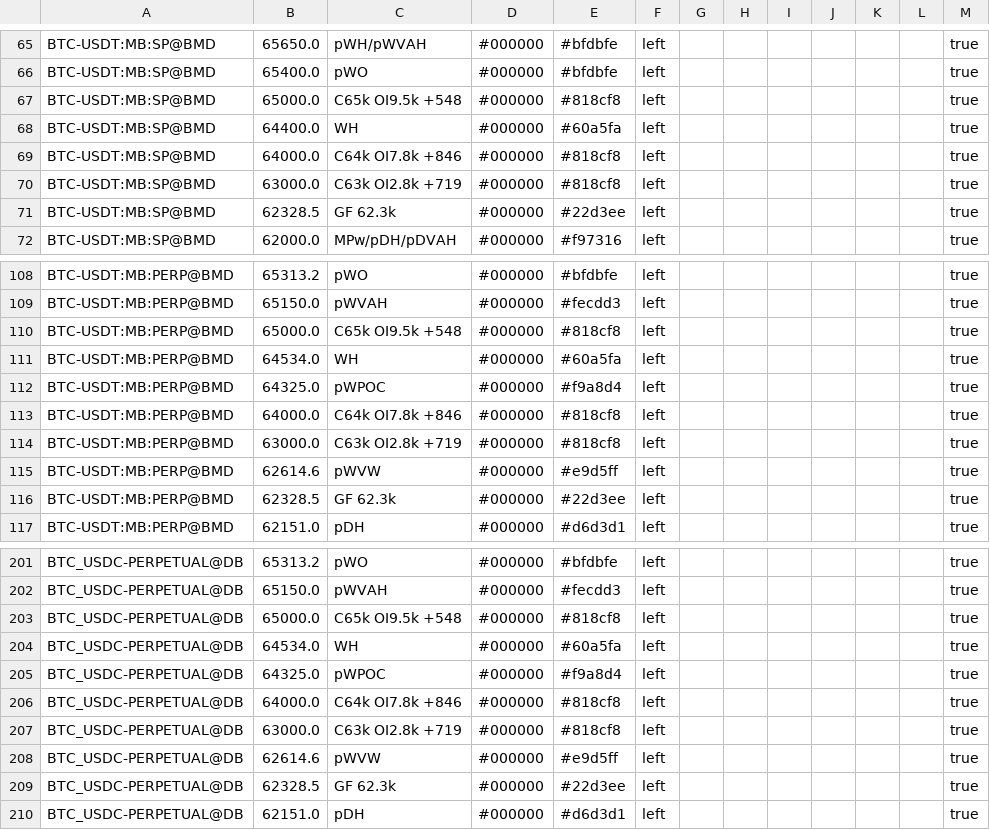
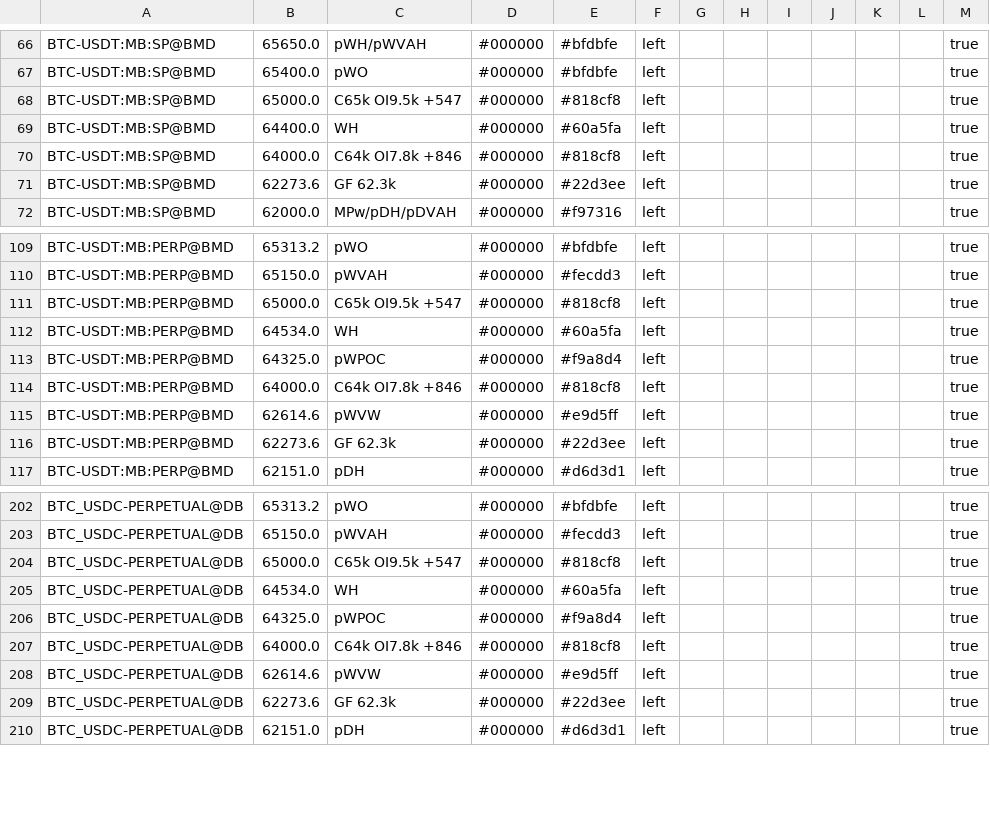
Before and after one commit to trendset1/bm-levels, a CSV file: bm_levels.csv, drawn as a sheet; only a part is shown, gaps mark what is left out; the diff covers the shown part only.

```diff
--- a/bm_levels.csv
+++ b/bm_levels.csv
@@ -66,7 +67,6 @@
 "BTC-USDT:MB:SP@BMD","65400.0","pWO","#000000","#bfdbfe","left","","","","","","","true"
-"BTC-USDT:MB:SP@BMD","65000.0","C65k OI9.5k +548","#000000","#818cf8","left","","","","","","","true"
+"BTC-USDT:MB:SP@BMD","65000.0","C65k OI9.5k +547","#000000","#818cf8","left","","","","","","","true"
 "BTC-USDT:MB:SP@BMD","64400.0","WH","#000000","#60a5fa","left","","","","","","","true"
 "BTC-USDT:MB:SP@BMD","64000.0","C64k OI7.8k +846","#000000","#818cf8","left","","","","","","","true"
-"BTC-USDT:MB:SP@BMD","63000.0","C63k OI2.8k +719","#000000","#818cf8","left","","","","","","","true"
-"BTC-USDT:MB:SP@BMD","62328.5","GF 62.3k","#000000","#22d3ee","left","","","","","","","true"
+"BTC-USDT:MB:SP@BMD","62273.6","GF 62.3k","#000000","#22d3ee","left","","","","","","","true"
 "BTC-USDT:MB:SP@BMD","62000.0","MPw/pDH/pDVAH","#000000","#f97316","left","","","","","","","true"
@@ -109,3 +110,3 @@
 "BTC-USDT:MB:PERP@BMD","65150.0","pWVAH","#000000","#fecdd3","left","","","","","","","true"
-"BTC-USDT:MB:PERP@BMD","65000.0","C65k OI9.5k +548","#000000","#818cf8","left","","","","","","","true"
+"BTC-USDT:MB:PERP@BMD","65000.0","C65k OI9.5k +547","#000000","#818cf8","left","","","","","","","true"
 "BTC-USDT:MB:PERP@BMD","64534.0","WH","#000000","#60a5fa","left","","","","","","","true"
@@ -113,5 +114,4 @@
 "BTC-USDT:MB:PERP@BMD","64000.0","C64k OI7.8k +846","#000000","#818cf8","left","","","","","","","true"
-"BTC-USDT:MB:PERP@BMD","63000.0","C63k OI2.8k +719","#000000","#818cf8","left","","","","","","","true"
 "BTC-USDT:MB:PERP@BMD","62614.6","pWVW","#000000","#e9d5ff","left","","","","","","","true"
-"BTC-USDT:MB:PERP@BMD","62328.5","GF 62.3k","#000000","#22d3ee","left","","","","","","","true"
+"BTC-USDT:MB:PERP@BMD","62273.6","GF 62.3k","#000000","#22d3ee","left","","","","","","","true"
 "BTC-USDT:MB:PERP@BMD","62151.0","pDH","#000000","#d6d3d1","left","","","","","","","true"
@@ -202,3 +203,3 @@
 "BTC_USDC-PERPETUAL@DB","65150.0","pWVAH","#000000","#fecdd3","left","","","","","","","true"
-"BTC_USDC-PERPETUAL@DB","65000.0","C65k OI9.5k +548","#000000","#818cf8","left","","","","","","","true"
+"BTC_USDC-PERPETUAL@DB","65000.0","C65k OI9.5k +547","#000000","#818cf8","left","","","","","","","true"
 "BTC_USDC-PERPETUAL@DB","64534.0","WH","#000000","#60a5fa","left","","","","","","","true"
@@ -206,5 +207,4 @@
 "BTC_USDC-PERPETUAL@DB","64000.0","C64k OI7.8k +846","#000000","#818cf8","left","","","","","","","true"
-"BTC_USDC-PERPETUAL@DB","63000.0","C63k OI2.8k +719","#000000","#818cf8","left","","","","","","","true"
 "BTC_USDC-PERPETUAL@DB","62614.6","pWVW","#000000","#e9d5ff","left","","","","","","","true"
-"BTC_USDC-PERPETUAL@DB","62328.5","GF 62.3k","#000000","#22d3ee","left","","","","","","","true"
+"BTC_USDC-PERPETUAL@DB","62273.6","GF 62.3k","#000000","#22d3ee","left","","","","","","","true"
 "BTC_USDC-PERPETUAL@DB","62151.0","pDH","#000000","#d6d3d1","left","","","","","","","true"
```
Also changed, not shown: 6 added rows, 3 removed rows and 17 edited cells elsewhere in this file, 1 other file.
